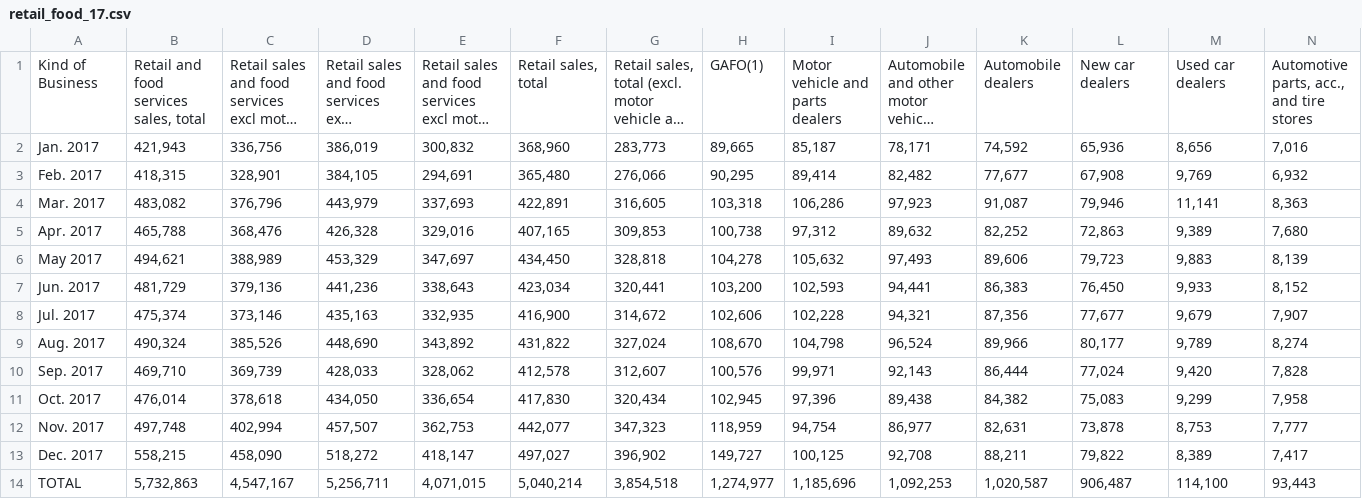
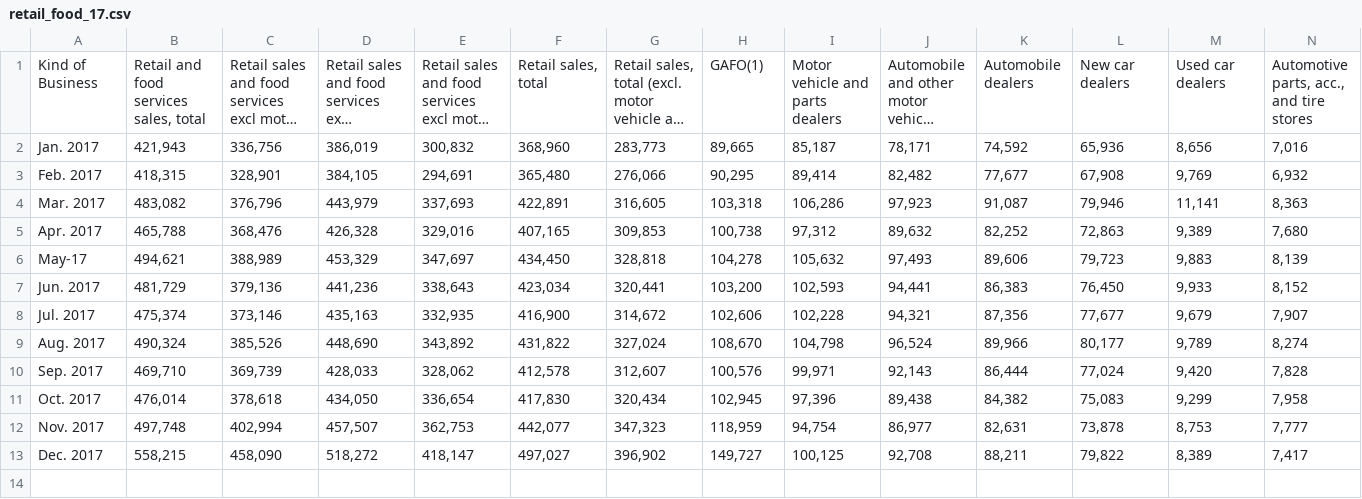
Before and after one commit to JordanJaner/ecommerce_social_media_ETL, a CSV file: Resources/retail_food_17.csv, drawn as a sheet; only a part is shown; long unchanged cells end in …; rows hold the shown columns only; the diff names each change by its address in the sheet, - before the commit and + after, or states it on an @@ line.

```diff
--- a/Resources/retail_food_17.csv
+++ b/Resources/retail_food_17.csv
-A6: May 2017
+A6: May-17
-row 14: TOTAL | 5,732,863 | 4,547,167 | 5,256,711 | 4,071,015 | 5,040,214 | 3,854,518 | 1,274,977 | 1,185,696 | 1,092,253 | 1,020,587 | 906,487 | 114,100 | 93,443
```
Also changed, not shown: Resources/retail_food_19.csv, Resources/retail_food_20.csv, 2 other files.
